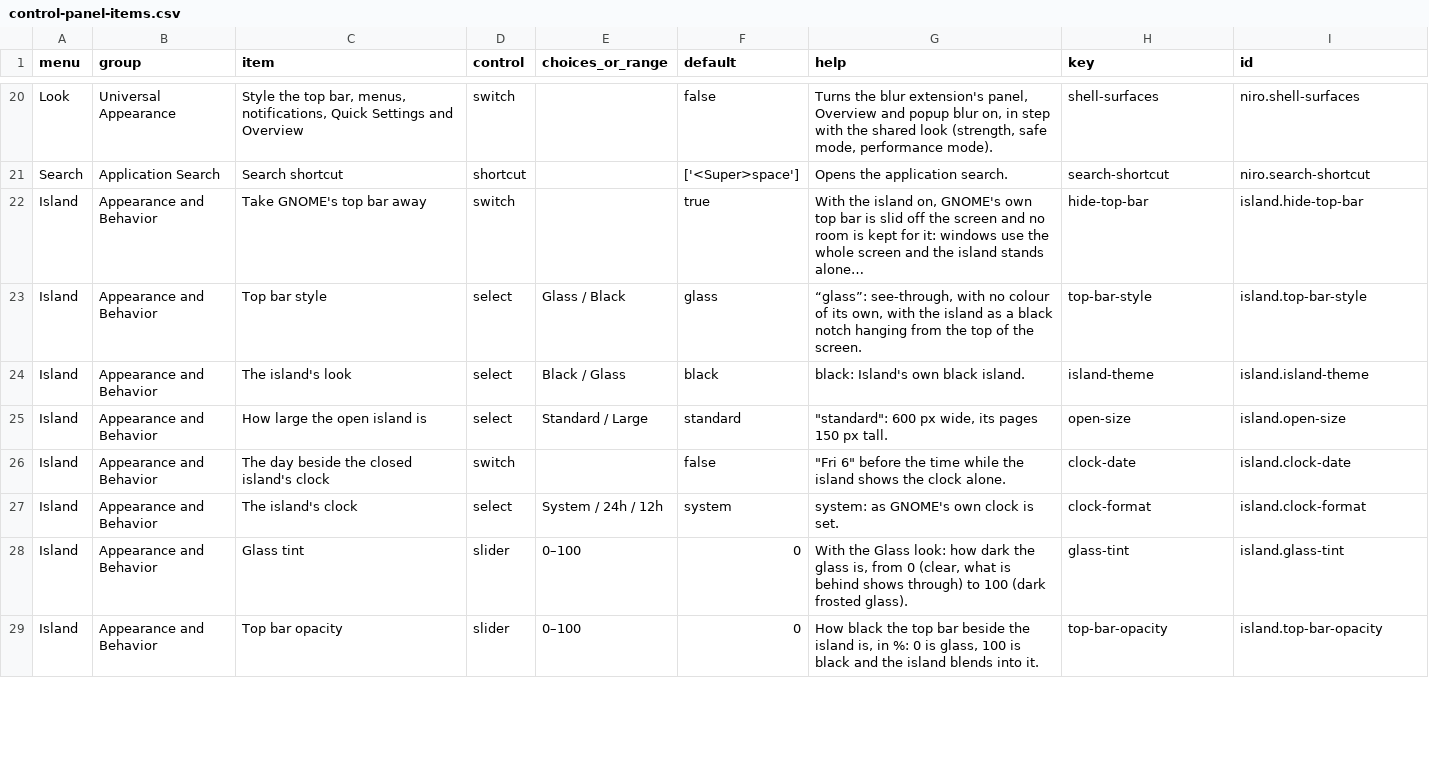
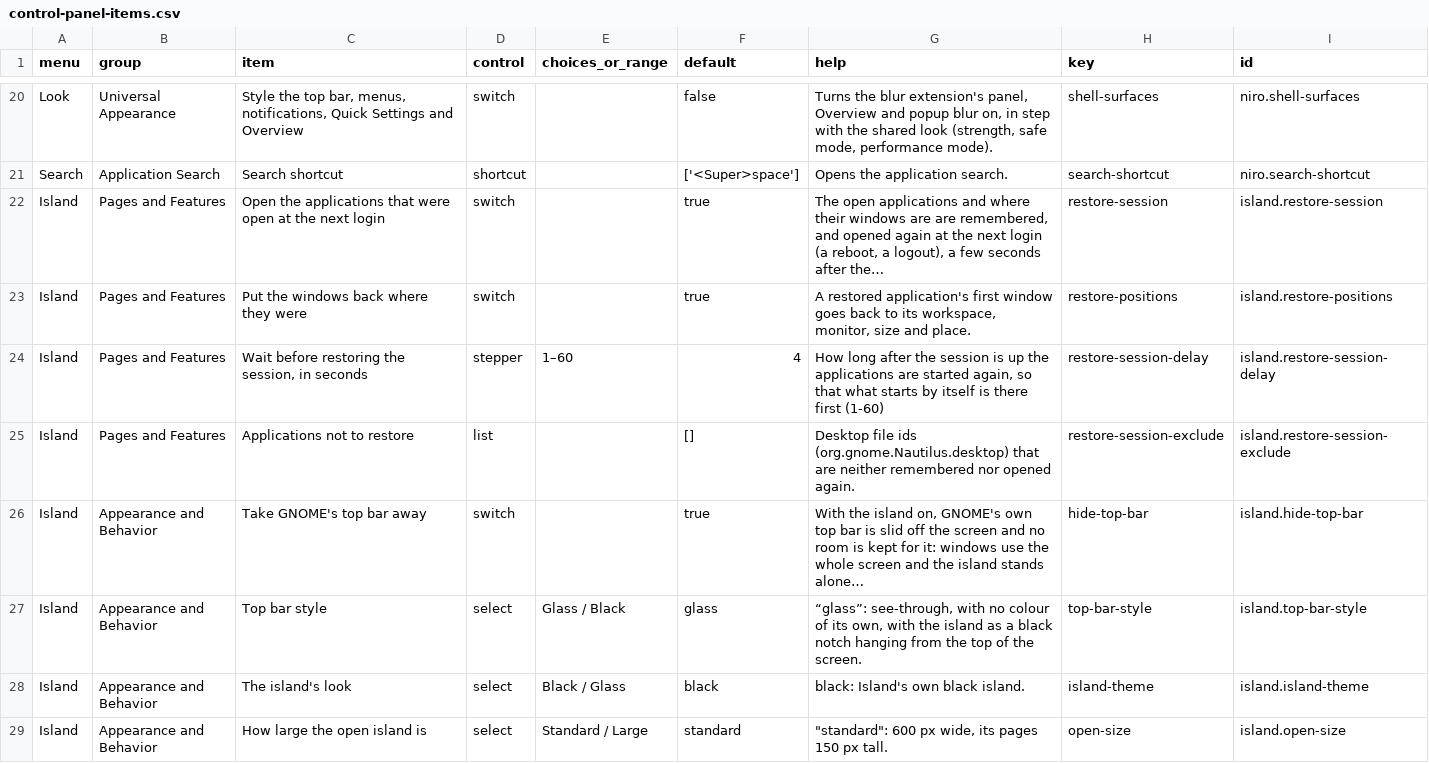
Before and after one commit to nerufuyo/niro-control, a CSV file: docs/control-panel-items.csv, drawn as a sheet; only a part is shown, gaps mark what is left out; the shorter side is filled out with more unchanged rows; the diff names each change by its address in the sheet, - before the commit and + after, or states it on an @@ line.

```diff
--- a/docs/control-panel-items.csv
+++ b/docs/control-panel-items.csv
+row 22: Island | Pages and Features | Open the applications that were open at the next login | switch |  | true | The open applications and where their windows are are remembered, and opened again at the next login (a reboot, a logout), a few seconds after the… | restore-session | island.restore-session
+row 23: Island | Pages and Features | Put the windows back where they were | switch |  | true | A restored application's first window goes back to its workspace, monitor, size and place. | restore-positions | island.restore-positions
+row 24: Island | Pages and Features | Wait before restoring the session, in seconds | stepper | 1–60 | 4 | How long after the session is up the applications are started again, so that what starts by itself is there first (1-60) | restore-session-delay | island.restore-session-delay
+row 25: Island | Pages and Features | Applications not to restore | list |  | [] | Desktop file ids (org.gnome.Nautilus.desktop) that are neither remembered nor opened again. | restore-session-exclude | island.restore-session-exclude
```
Also changed, not shown: 12 other files.
